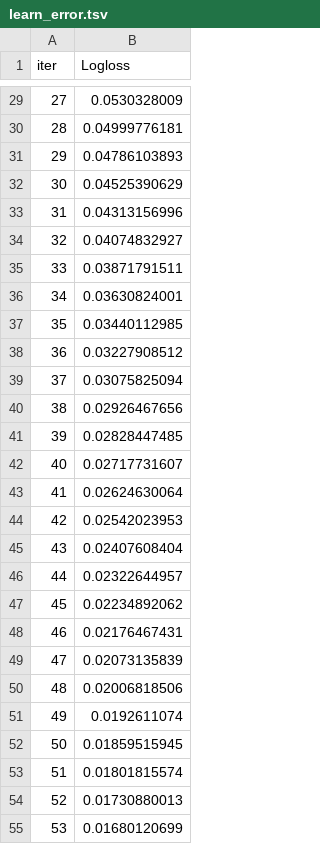
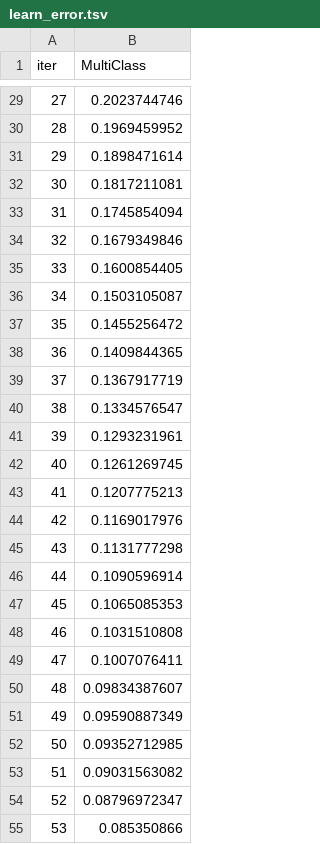
Before and after one commit to sabrinasayed99/Data_Center_Sites, a TSV file: catboost_info/learn_error.tsv, drawn as a sheet; only a part is shown, gaps mark what is left out; the diff covers the shown part only.

```diff
--- a/catboost_info/learn_error.tsv
+++ b/catboost_info/learn_error.tsv
@@ -1 +1 @@
-iter	Logloss
+iter	MultiClass
@@ -29,27 +29,27 @@ iter	Logloss
-27	0.0530328009
-28	0.04999776181
-29	0.04786103893
-30	0.04525390629
-31	0.04313156996
-32	0.04074832927
-33	0.03871791511
-34	0.03630824001
-35	0.03440112985
-36	0.03227908512
-37	0.03075825094
-38	0.02926467656
-39	0.02828447485
-40	0.02717731607
-41	0.02624630064
-42	0.02542023953
-43	0.02407608404
-44	0.02322644957
-45	0.02234892062
-46	0.02176467431
-47	0.02073135839
-48	0.02006818506
-49	0.0192611074
-50	0.01859515945
-51	0.01801815574
-52	0.01730880013
-53	0.01680120699
+27	0.2023744746
+28	0.1969459952
+29	0.1898471614
+30	0.1817211081
+31	0.1745854094
+32	0.1679349846
+33	0.1600854405
+34	0.1503105087
+35	0.1455256472
+36	0.1409844365
+37	0.1367917719
+38	0.1334576547
+39	0.1293231961
+40	0.1261269745
+41	0.1207775213
+42	0.1169017976
+43	0.1131777298
+44	0.1090596914
+45	0.1065085353
+46	0.1031510808
+47	0.1007076411
+48	0.09834387607
+49	0.09590887349
+50	0.09352712985
+51	0.09031563082
+52	0.08796972347
+53	0.085350866
```
Also changed, not shown: 73 edited cells elsewhere in this file, catboost_info/time_left.tsv, 6 other files.
